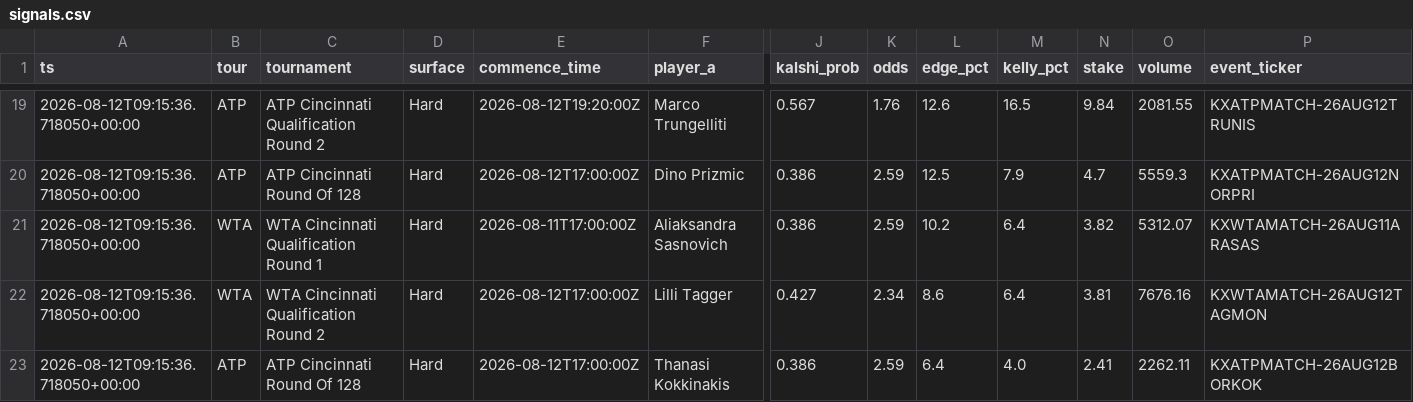
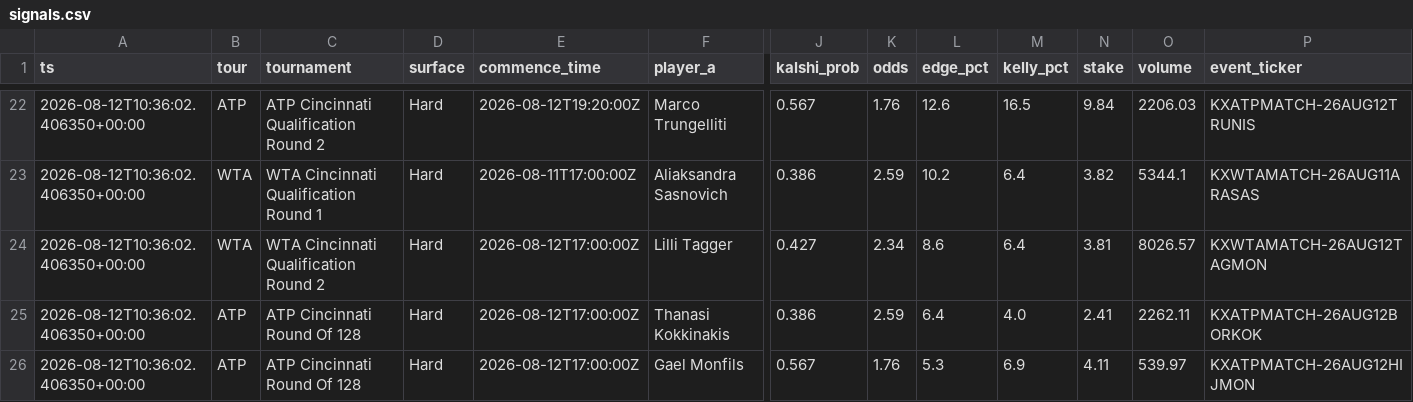
Before and after one commit to JorgeCampe/tennis-signals-bot, a CSV file: tennis_signals_bot/data/signals.csv, drawn as a sheet; only a part is shown, gaps mark what is left out; removed rows and columns are numbered as before the commit, all else as after; rows hold the shown columns only; the diff covers the shown part only; the diff names each change by its address in the sheet, - before the commit and + after, or states it on an @@ line.

```diff
--- a/tennis_signals_bot/data/signals.csv
+++ b/tennis_signals_bot/data/signals.csv
-A22 (ts): 2026-08-12T09:15:36.718050+00:00
+A22 (ts): 2026-08-12T10:36:02.406350+00:00
-O22 (volume): 2081.55
+O22 (volume): 2206.03
-row 20: 2026-08-12T09:15:36.718050+00:00 | ATP | ATP Cincinnati Round Of 128 | Hard | 2026-08-12T17:00:00Z | Dino Prizmic | 0.386 | 2.59 | 12.5 | 7.9 | 4.7 | 5559.3 | KXATPMATCH-26AUG12NORPRI
-A23:A25 (ts): 2026-08-12T09:15:36.718050+00:00
+A23:A25 (ts): 2026-08-12T10:36:02.406350+00:00
-O23 (volume): 5312.07
+O23 (volume): 5344.1
-O24 (volume): 7676.16
+O24 (volume): 8026.57
+row 26: 2026-08-12T10:36:02.406350+00:00 | ATP | ATP Cincinnati Round Of 128 | Hard | 2026-08-12T17:00:00Z | Gael Monfils | 0.567 | 1.76 | 5.3 | 6.9 | 4.11 | 539.97 | KXATPMATCH-26AUG12HIJMON
```
Also changed, not shown: 5 added rows, 2 removed rows and 33 edited cells elsewhere in this file, tennis_signals_bot/data/equity.csv, tennis_signals_bot/data/positions.csv, 2 other files.
